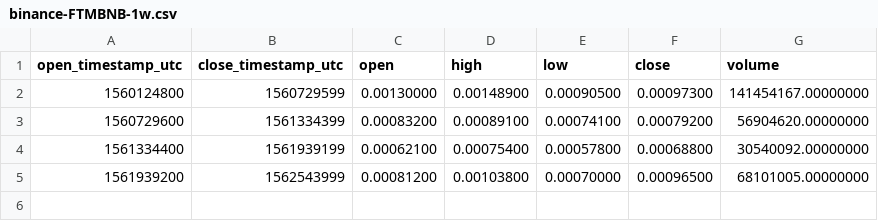
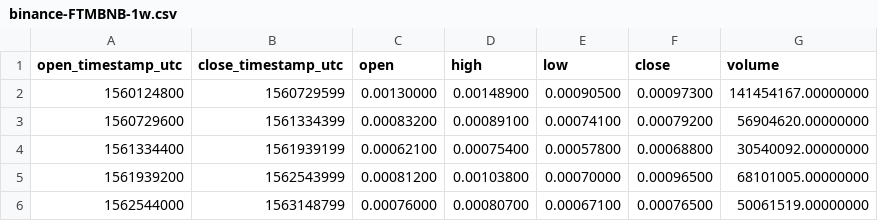
Before and after one commit to cryptobigbro/binance-FTMBNB, a CSV file: binance-FTMBNB-1w.csv, drawn as a sheet; the diff names each change by its address in the sheet, - before the commit and + after, or states it on an @@ line.

```diff
--- a/binance-FTMBNB-1w.csv
+++ b/binance-FTMBNB-1w.csv
+row 6: 1562544000 | 1563148799 | 0.00076000 | 0.00080700 | 0.00067100 | 0.00076500 | 50061519.00000000
```
Also changed, not shown: binance-FTMBNB-1d.csv, binance-FTMBNB-1h.csv, 1 other file.
